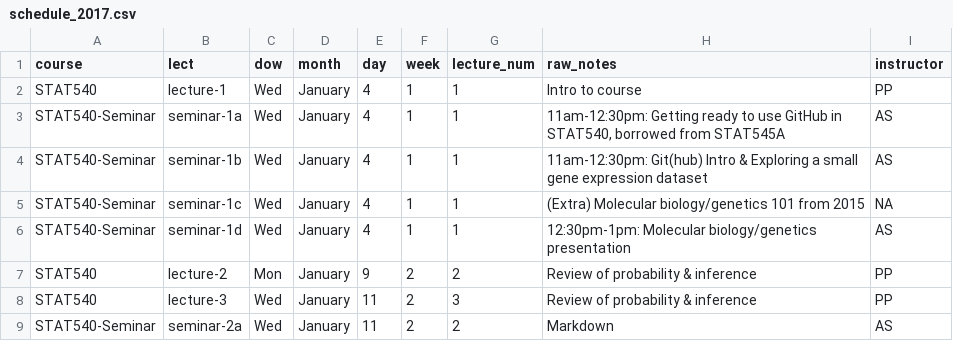
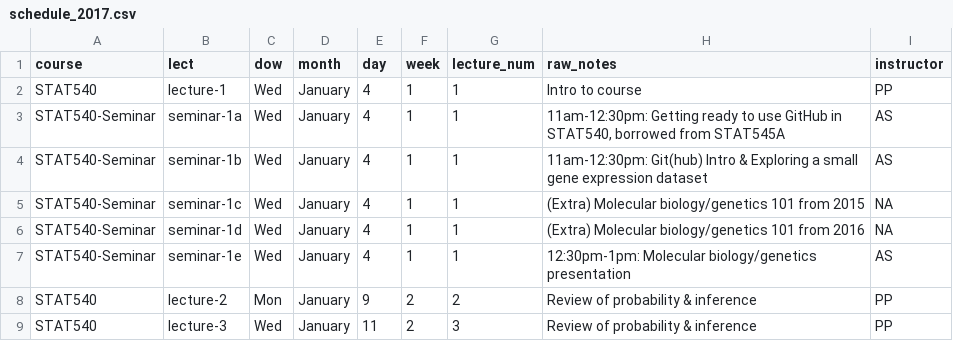
Before and after one commit to emmagraham/STAT540-UBC.github.io, a CSV file: course-admin/schedule_2017.csv, drawn as a sheet; only a part is shown; the shorter side is filled out with more unchanged rows.

```diff
--- a/course-admin/schedule_2017.csv
+++ b/course-admin/schedule_2017.csv
@@ -5,3 +5,4 @@ STAT540-Seminar,seminar-1b,Wed,January,4,1,1,11am-12:30pm: Git(hub) Intro & Expl
 STAT540-Seminar,seminar-1c,Wed,January,4,1,1,(Extra) Molecular biology/genetics 101 from 2015,NA
-STAT540-Seminar,seminar-1d,Wed,January,4,1,1,12:30pm-1pm: Molecular biology/genetics presentation,AS
+STAT540-Seminar,seminar-1d,Wed,January,4,1,1,(Extra) Molecular biology/genetics 101 from 2016,NA
+STAT540-Seminar,seminar-1e,Wed,January,4,1,1,12:30pm-1pm: Molecular biology/genetics presentation,AS
 STAT540,lecture-2,Mon,January,9,2,2,Review of probability & inference,PP
```
Also changed, not shown: 2 other files.
